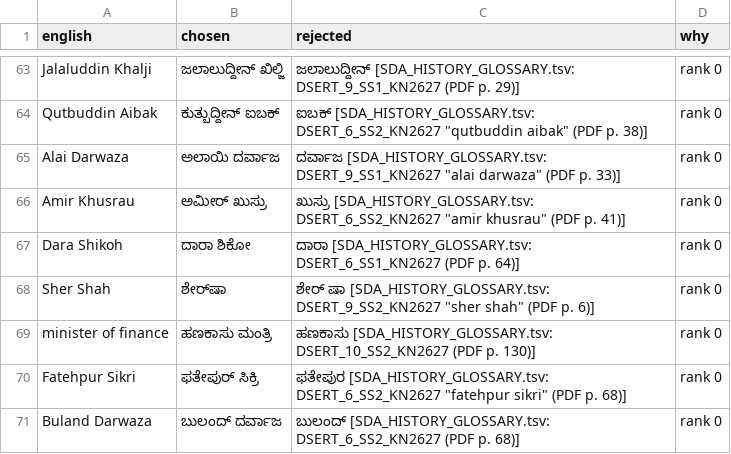
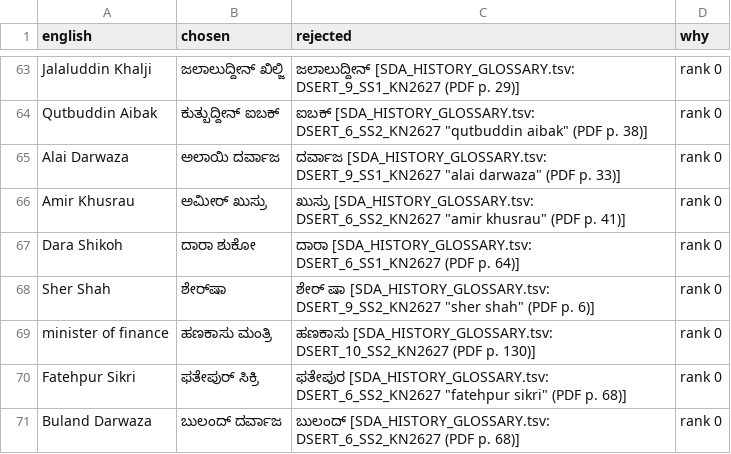
Before and after one commit to dineshdini729/Kpsc, a TSV file: ASTRA_T05/SAMARTHA_2.0/KANNADA_TRANSLATION/ASTRA/T05/KN_GLOSSARY_T3_CONFLICTS.tsv, drawn as a sheet; only a part is shown, gaps mark what is left out.

```diff
--- a/ASTRA_T05/SAMARTHA_2.0/KANNADA_TRANSLATION/ASTRA/T05/KN_GLOSSARY_T3_CONFLICTS.tsv
+++ b/ASTRA_T05/SAMARTHA_2.0/KANNADA_TRANSLATION/ASTRA/T05/KN_GLOSSARY_T3_CONFLICTS.tsv
@@ -66,3 +66,3 @@ Alai Darwaza	ಅಲಾಯಿ ದರ್ವಾಜ	ದರ್ವಾಜ [SDA_HISTORY_
 Amir Khusrau	ಅಮೀರ್ ಖುಸ್ರು	ಖುಸ್ರು [SDA_HISTORY_GLOSSARY.tsv: DSERT_6_SS2_KN2627 "amir khusrau" (PDF p. 41)]	rank 0
-Dara Shikoh	ದಾರಾ ಶಿಕೋ	ದಾರಾ [SDA_HISTORY_GLOSSARY.tsv: DSERT_6_SS1_KN2627 (PDF p. 64)]	rank 0
+Dara Shikoh	ದಾರಾ ಶುಕೋ	ದಾರಾ [SDA_HISTORY_GLOSSARY.tsv: DSERT_6_SS1_KN2627 (PDF p. 64)]	rank 0
 Sher Shah	ಶೇರ್‌ಷಾ	ಶೇರ್ ಷಾ [SDA_HISTORY_GLOSSARY.tsv: DSERT_9_SS2_KN2627 "sher shah" (PDF p. 6)]	rank 0
```
Also changed, not shown: ASTRA_T05/SAMARTHA_2.0/KANNADA_TRANSLATION/ASTRA/T05/KN_CROSS_PAPER_TERMS.tsv, ASTRA_T05/SAMARTHA_2.0/KANNADA_TRANSLATION/ASTRA/T05/KN_GLOSSARY_T3.tsv, 35 other files.
